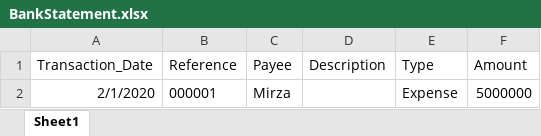
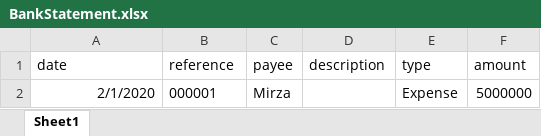
Before and after one commit to ekopalomino/betterwork, an Excel workbook: public/BankStatement.xlsx, sheet Sheet1, drawn as a sheet; values as stored, in another font and other column widths than the file's, no borders; removed rows and columns are numbered as before the commit, all else as after; the diff names each change by its address in the sheet, - before the commit and + after, or states it on an @@ line.

```diff
--- a/public/BankStatement.xlsx (sheet Sheet1)
+++ b/public/BankStatement.xlsx (sheet Sheet1)
-row 1: Transaction_Date | Reference | Payee | Description | Type | Amount
+row 1: date | reference | payee | description | type | amount
```
Also changed, not shown: 9 other files.
